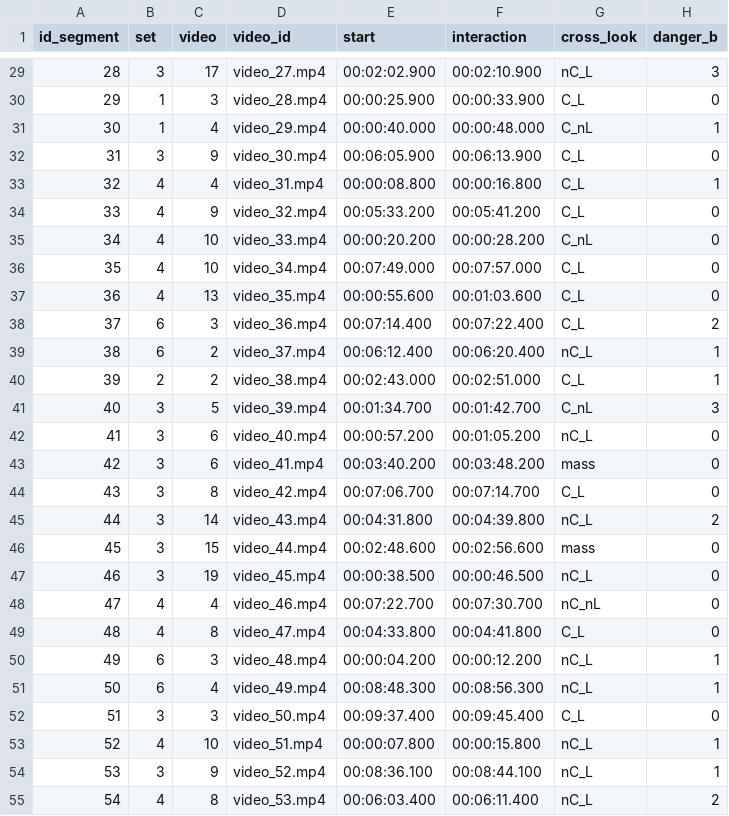
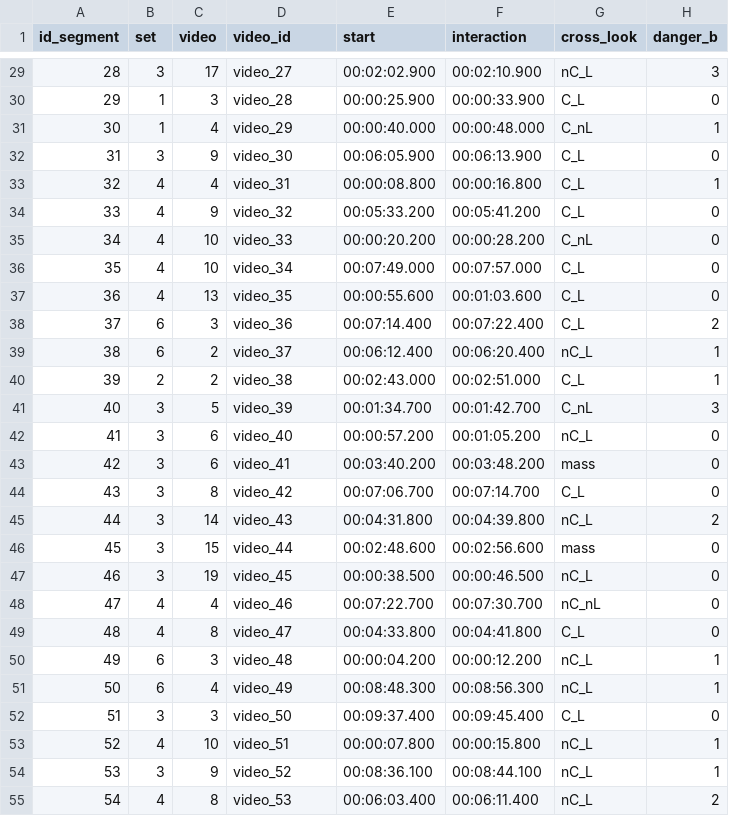
Before and after one commit to bazilinskyy/crossing-crowdsourcing, a CSV file: public/videos/mapping.csv, drawn as a sheet; only a part is shown, gaps mark what is left out; the diff covers the shown part only; the diff names each change by its address in the sheet, - before the commit and + after, or states it on an @@ line.

```diff
--- a/public/videos/mapping.csv
+++ b/public/videos/mapping.csv
-D29 (video_id): video_27.mp4
+D29 (video_id): video_27
-D30 (video_id): video_28.mp4
+D30 (video_id): video_28
-D31 (video_id): video_29.mp4
+D31 (video_id): video_29
-D32 (video_id): video_30.mp4
+D32 (video_id): video_30
-D33 (video_id): video_31.mp4
+D33 (video_id): video_31
-D34 (video_id): video_32.mp4
+D34 (video_id): video_32
-D35 (video_id): video_33.mp4
+D35 (video_id): video_33
-D36 (video_id): video_34.mp4
+D36 (video_id): video_34
-D37 (video_id): video_35.mp4
+D37 (video_id): video_35
-D38 (video_id): video_36.mp4
+D38 (video_id): video_36
-D39 (video_id): video_37.mp4
+D39 (video_id): video_37
-D40 (video_id): video_38.mp4
+D40 (video_id): video_38
-D41 (video_id): video_39.mp4
+D41 (video_id): video_39
-D42 (video_id): video_40.mp4
+D42 (video_id): video_40
-D43 (video_id): video_41.mp4
+D43 (video_id): video_41
-D44 (video_id): video_42.mp4
+D44 (video_id): video_42
-D45 (video_id): video_43.mp4
+D45 (video_id): video_43
-D46 (video_id): video_44.mp4
+D46 (video_id): video_44
-D47 (video_id): video_45.mp4
+D47 (video_id): video_45
-D48 (video_id): video_46.mp4
+D48 (video_id): video_46
-D49 (video_id): video_47.mp4
+D49 (video_id): video_47
-D50 (video_id): video_48.mp4
+D50 (video_id): video_48
-D51 (video_id): video_49.mp4
+D51 (video_id): video_49
-D52 (video_id): video_50.mp4
+D52 (video_id): video_50
-D53 (video_id): video_51.mp4
+D53 (video_id): video_51
-D54 (video_id): video_52.mp4
+D54 (video_id): video_52
-D55 (video_id): video_53.mp4
+D55 (video_id): video_53
```
Also changed, not shown: 59 edited cells elsewhere in this file, 3 other files.
